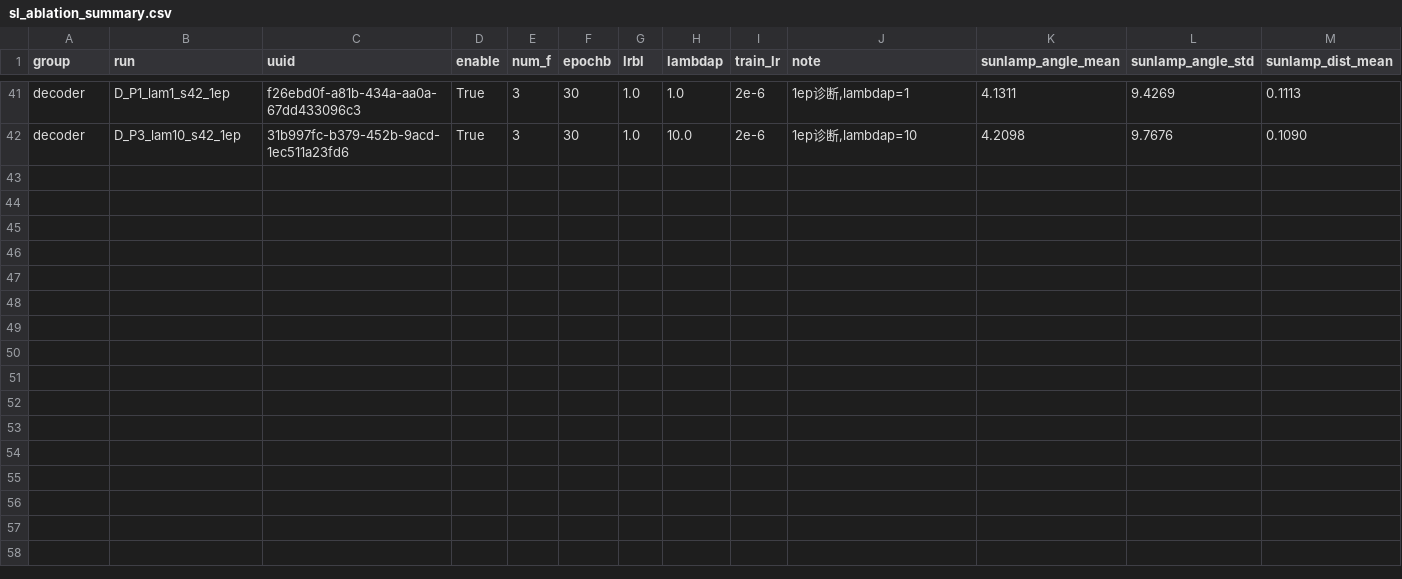
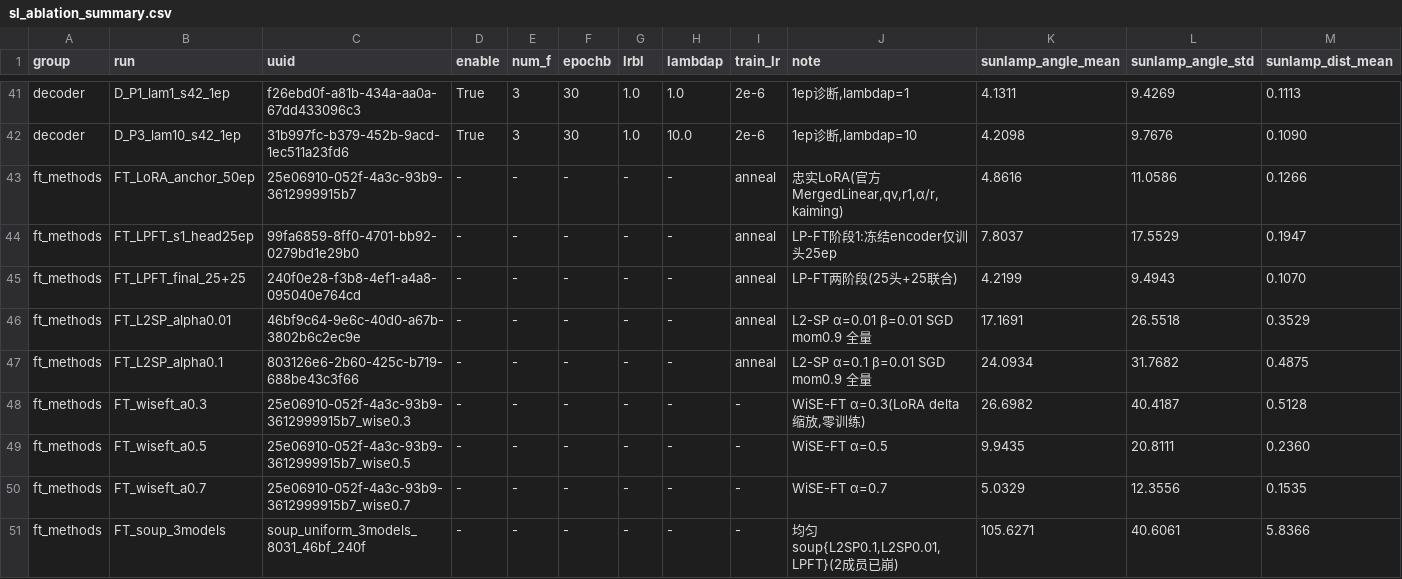
Before and after one commit to xuanfengtianbalk/domaingap, a CSV file: outputs/sl_ablation_summary.csv, drawn as a sheet; only a part is shown, gaps mark what is left out; rows hold the shown columns only; the diff names each change by its address in the sheet, - before the commit and + after, or states it on an @@ line.

Commit message:
docs: fine-tuning methods round — LP-FT only winner (4.22/2.89/0.46); faithful LoRA no gain; L2-SP collapses under anneal lr (official protocol lr=0.01 vs 1e-4); WiSE-FT head-delta mismatch; soup composition invalid; fix soup Long-dtype bug

```diff
--- a/outputs/sl_ablation_summary.csv
+++ b/outputs/sl_ablation_summary.csv
+row 43: ft_methods | FT_LoRA_anchor_50ep | 25e06910-052f-4a3c-93b9-3612999915b7 | - | - | - | - | - | anneal | 忠实LoRA(官方MergedLinear,qv,r1,α/r,kaiming) | 4.8616 | 11.0586 | 0.1266
+row 44: ft_methods | FT_LPFT_s1_head25ep | 99fa6859-8ff0-4701-bb92-0279bd1e29b0 | - | - | - | - | - | anneal | LP-FT阶段1:冻结encoder仅训头25ep | 7.8037 | 17.5529 | 0.1947
+row 45: ft_methods | FT_LPFT_final_25+25 | 240f0e28-f3b8-4ef1-a4a8-095040e764cd | - | - | - | - | - | anneal | LP-FT两阶段(25头+25联合) | 4.2199 | 9.4943 | 0.1070
+row 46: ft_methods | FT_L2SP_alpha0.01 | 46bf9c64-9e6c-40d0-a67b-3802b6c2ec9e | - | - | - | - | - | anneal | L2-SP α=0.01 β=0.01 SGD mom0.9 全量 | 17.1691 | 26.5518 | 0.3529
+row 47: ft_methods | FT_L2SP_alpha0.1 | 803126e6-2b60-425c-b719-688be43c3f66 | - | - | - | - | - | anneal | L2-SP α=0.1 β=0.01 SGD mom0.9 全量 | 24.0934 | 31.7682 | 0.4875
+row 48: ft_methods | FT_wiseft_a0.3 | 25e06910-052f-4a3c-93b9-3612999915b7_wise0.3 | - | - | - | - | - | - | WiSE-FT α=0.3(LoRA delta缩放,零训练) | 26.6982 | 40.4187 | 0.5128
+row 49: ft_methods | FT_wiseft_a0.5 | 25e06910-052f-4a3c-93b9-3612999915b7_wise0.5 | - | - | - | - | - | - | WiSE-FT α=0.5 | 9.9435 | 20.8111 | 0.2360
+row 50: ft_methods | FT_wiseft_a0.7 | 25e06910-052f-4a3c-93b9-3612999915b7_wise0.7 | - | - | - | - | - | - | WiSE-FT α=0.7 | 5.0329 | 12.3556 | 0.1535
+row 51: ft_methods | FT_soup_3models | soup_uniform_3models_8031_46bf_240f | - | - | - | - | - | - | 均匀soup{L2SP0.1,L2SP0.01,LPFT}(2成员已崩) | 105.6271 | 40.6061 | 5.8366
```
Also changed, not shown: 3 other files.
